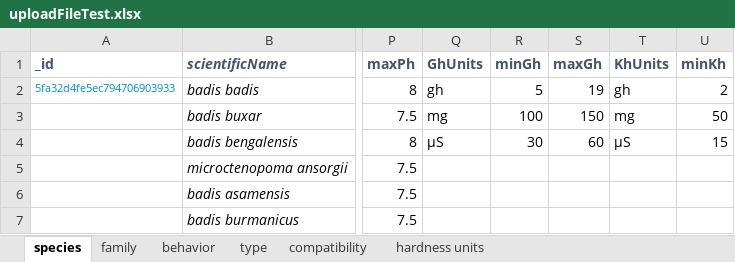
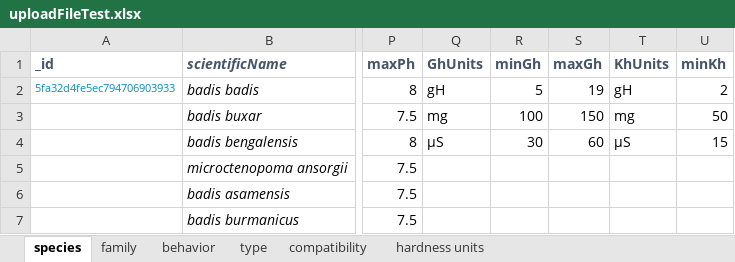
Before and after one commit to baronnath/accuarium-back, an Excel workbook: private/uploads/uploadFileTest.xlsx, sheet species, drawn as a sheet; only a part is shown, gaps mark what is left out; values as stored, in another font and other column widths than the file's, no borders; the diff names each change by its address in the sheet, - before the commit and + after, or states it on an @@ line.

Commit message:
- gH name modified - jest time out bug - units added to user

```diff
--- a/private/uploads/uploadFileTest.xlsx (sheet species)
+++ b/private/uploads/uploadFileTest.xlsx (sheet species)
-Q2 (GhUnits): gh
+Q2 (GhUnits): gH
-T2 (KhUnits): gh
+T2 (KhUnits): gH
```
Also changed, not shown: sheet hardness units, 6 other files.
